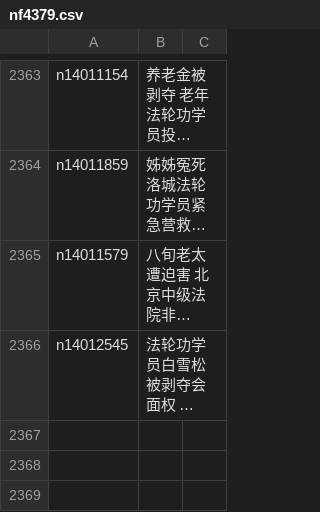
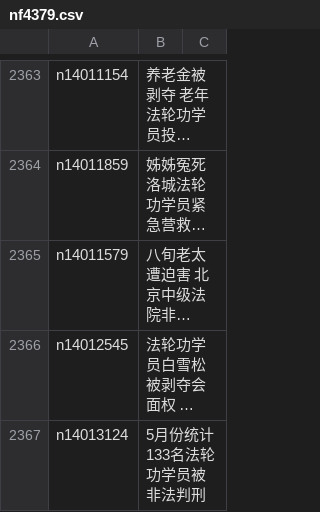
Before and after one commit to epic-marker/epoch-special, a CSV file: indexes/nf4379.csv, drawn as a sheet; only a part is shown, gaps mark what is left out; long unchanged cells end in …; the diff names each change by its address in the sheet, - before the commit and + after, or states it on an @@ line.

```diff
--- a/indexes/nf4379.csv
+++ b/indexes/nf4379.csv
+row 2367: n14013124 | 5月份统计 133名法轮功学员被非法判刑
```
Also changed, not shown: 21 other files.
